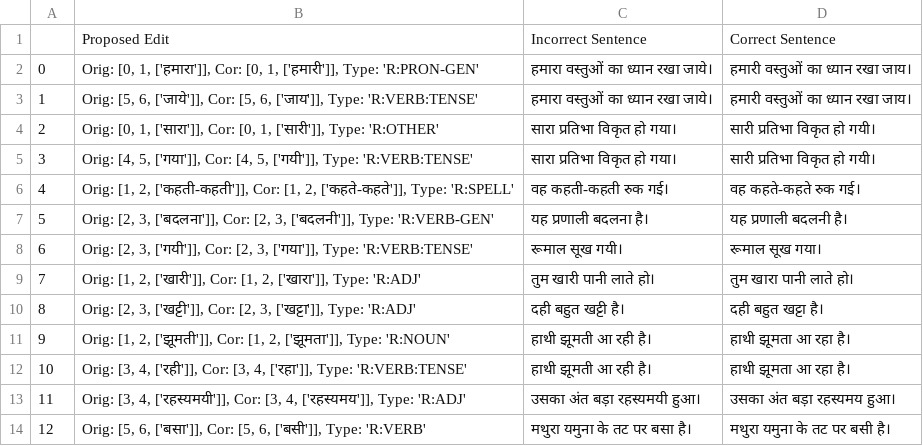
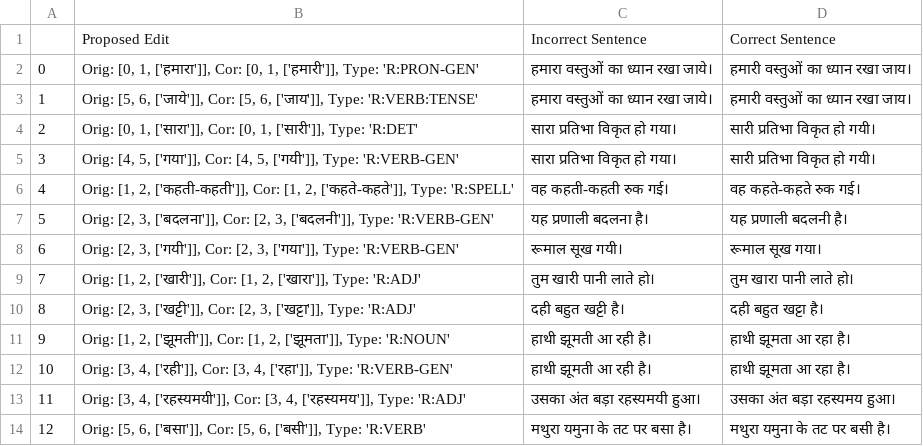
Before and after one commit to tejasoberoi27/InHerrant, a CSV file: inherrant/hi/resources/sample_edits_5/ling.csv, drawn as a sheet.

```diff
--- a/inherrant/hi/resources/sample_edits_5/ling.csv
+++ b/inherrant/hi/resources/sample_edits_5/ling.csv
@@ -7,8 +7,8 @@
 "
-2,"Orig: [0, 1, ['सारा']], Cor: [0, 1, ['सारी']], Type: 'R:OTHER'","सारा प्रतिभा विकृत हो गया।
-","सारी प्रतिभा विकृत हो गयी।
-"
-3,"Orig: [4, 5, ['गया']], Cor: [4, 5, ['गयी']], Type: 'R:VERB:TENSE'","सारा प्रतिभा विकृत हो गया।
-","सारी प्रतिभा विकृत हो गयी।
-"
+2,"Orig: [0, 1, ['सारा']], Cor: [0, 1, ['सारी']], Type: 'R:DET'","सारा प्रतिभा विकृत हो गया।
+","सारी प्रतिभा विकृत हो गयी।
+"
+3,"Orig: [4, 5, ['गया']], Cor: [4, 5, ['गयी']], Type: 'R:VERB-GEN'","सारा प्रतिभा विकृत हो गया।
+","सारी प्रतिभा विकृत हो गयी।
+"
 4,"Orig: [1, 2, ['कहती-कहती']], Cor: [1, 2, ['कहते-कहते']], Type: 'R:SPELL'","वह कहती-कहती रुक गई।
@@ -19,5 +19,5 @@
 "
-6,"Orig: [2, 3, ['गयी']], Cor: [2, 3, ['गया']], Type: 'R:VERB:TENSE'","रूमाल सूख गयी।
-","रूमाल सूख गया।
-"
+6,"Orig: [2, 3, ['गयी']], Cor: [2, 3, ['गया']], Type: 'R:VERB-GEN'","रूमाल सूख गयी।
+","रूमाल सूख गया।
+"
 7,"Orig: [1, 2, ['खारी']], Cor: [1, 2, ['खारा']], Type: 'R:ADJ'","तुम खारी पानी लाते हो।
@@ -31,5 +31,5 @@
 "
-10,"Orig: [3, 4, ['रही']], Cor: [3, 4, ['रहा']], Type: 'R:VERB:TENSE'","हाथी झूमती आ रही है।
-","हाथी झूमता आ रहा है।
-"
+10,"Orig: [3, 4, ['रही']], Cor: [3, 4, ['रहा']], Type: 'R:VERB-GEN'","हाथी झूमती आ रही है।
+","हाथी झूमता आ रहा है।
+"
 11,"Orig: [3, 4, ['रहस्यमयी']], Cor: [3, 4, ['रहस्यमय']], Type: 'R:ADJ'","उसका अंत बड़ा रहस्यमयी हुआ।
```
Also changed, not shown: inherrant/hi/resources/sample_edits_5/misc.csv, inherrant/hi/resources/sample_edits_5/padkram.csv, 8 other files.
